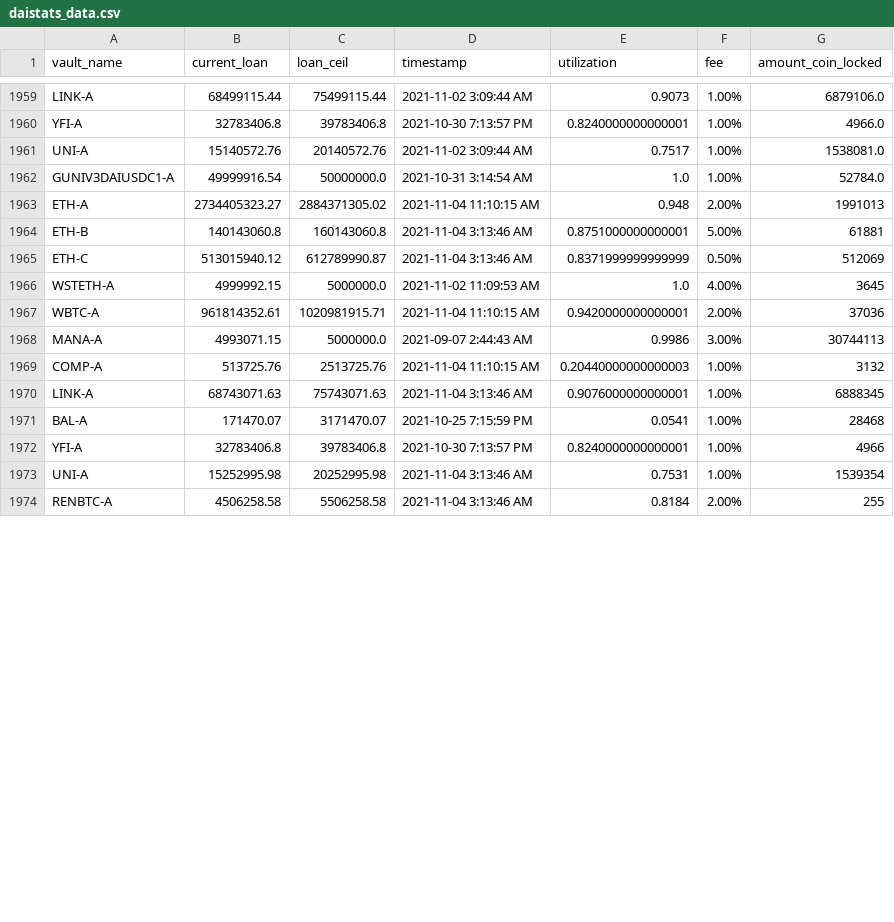
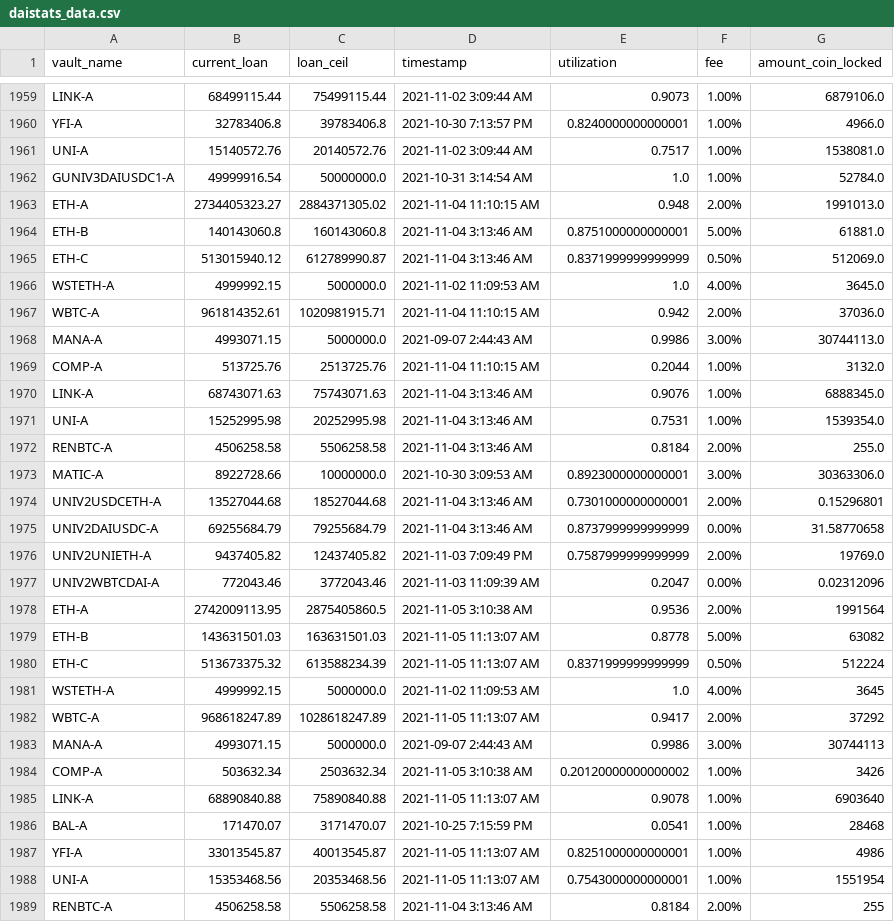
Before and after one commit to geniusnhu/daistats, a CSV file: daistats_data.csv, drawn as a sheet; only a part is shown, gaps mark what is left out; the diff covers the shown part only.

```diff
--- a/daistats_data.csv
+++ b/daistats_data.csv
@@ -1962,13 +1962,28 @@ UNI-A,15140572.76,20140572.76,2021-11-02 3:09:44 AM,0.7517,1.00%,1538081.0
 GUNIV3DAIUSDC1-A,49999916.54,50000000.0,2021-10-31 3:14:54 AM,1.0,1.00%,52784.0
-ETH-A,2734405323.27,2884371305.02,2021-11-04 11:10:15 AM,0.948,2.00%,1991013
-ETH-B,140143060.8,160143060.8,2021-11-04 3:13:46 AM,0.8751000000000001,5.00%,61881
-ETH-C,513015940.12,612789990.87,2021-11-04 3:13:46 AM,0.8371999999999999,0.50%,512069
+ETH-A,2734405323.27,2884371305.02,2021-11-04 11:10:15 AM,0.948,2.00%,1991013.0
+ETH-B,140143060.8,160143060.8,2021-11-04 3:13:46 AM,0.8751000000000001,5.00%,61881.0
+ETH-C,513015940.12,612789990.87,2021-11-04 3:13:46 AM,0.8371999999999999,0.50%,512069.0
+WSTETH-A,4999992.15,5000000.0,2021-11-02 11:09:53 AM,1.0,4.00%,3645.0
+WBTC-A,961814352.61,1020981915.71,2021-11-04 11:10:15 AM,0.942,2.00%,37036.0
+MANA-A,4993071.15,5000000.0,2021-09-07 2:44:43 AM,0.9986,3.00%,30744113.0
+COMP-A,513725.76,2513725.76,2021-11-04 11:10:15 AM,0.2044,1.00%,3132.0
+LINK-A,68743071.63,75743071.63,2021-11-04 3:13:46 AM,0.9076,1.00%,6888345.0
+UNI-A,15252995.98,20252995.98,2021-11-04 3:13:46 AM,0.7531,1.00%,1539354.0
+RENBTC-A,4506258.58,5506258.58,2021-11-04 3:13:46 AM,0.8184,2.00%,255.0
+MATIC-A,8922728.66,10000000.0,2021-10-30 3:09:53 AM,0.8923000000000001,3.00%,30363306.0
+UNIV2USDCETH-A,13527044.68,18527044.68,2021-11-04 3:13:46 AM,0.7301000000000001,2.00%,0.15296801
+UNIV2DAIUSDC-A,69255684.79,79255684.79,2021-11-04 3:13:46 AM,0.8737999999999999,0.00%,31.58770658
+UNIV2UNIETH-A,9437405.82,12437405.82,2021-11-03 7:09:49 PM,0.7587999999999999,2.00%,19769.0
+UNIV2WBTCDAI-A,772043.46,3772043.46,2021-11-03 11:09:39 AM,0.2047,0.00%,0.02312096
+ETH-A,2742009113.95,2875405860.5,2021-11-05 3:10:38 AM,0.9536,2.00%,1991564
+ETH-B,143631501.03,163631501.03,2021-11-05 11:13:07 AM,0.8778,5.00%,63082
+ETH-C,513673375.32,613588234.39,2021-11-05 11:13:07 AM,0.8371999999999999,0.50%,512224
 WSTETH-A,4999992.15,5000000.0,2021-11-02 11:09:53 AM,1.0,4.00%,3645
-WBTC-A,961814352.61,1020981915.71,2021-11-04 11:10:15 AM,0.9420000000000001,2.00%,37036
+WBTC-A,968618247.89,1028618247.89,2021-11-05 11:13:07 AM,0.9417,2.00%,37292
 MANA-A,4993071.15,5000000.0,2021-09-07 2:44:43 AM,0.9986,3.00%,30744113
-COMP-A,513725.76,2513725.76,2021-11-04 11:10:15 AM,0.20440000000000003,1.00%,3132
-LINK-A,68743071.63,75743071.63,2021-11-04 3:13:46 AM,0.9076000000000001,1.00%,6888345
+COMP-A,503632.34,2503632.34,2021-11-05 3:10:38 AM,0.20120000000000002,1.00%,3426
+LINK-A,68890840.88,75890840.88,2021-11-05 11:13:07 AM,0.9078,1.00%,6903640
 BAL-A,171470.07,3171470.07,2021-10-25 7:15:59 PM,0.0541,1.00%,28468
-YFI-A,32783406.8,39783406.8,2021-10-30 7:13:57 PM,0.8240000000000001,1.00%,4966
-UNI-A,15252995.98,20252995.98,2021-11-04 3:13:46 AM,0.7531,1.00%,1539354
+YFI-A,33013545.87,40013545.87,2021-11-05 11:13:07 AM,0.8251000000000001,1.00%,4986
+UNI-A,15353468.56,20353468.56,2021-11-05 11:13:07 AM,0.7543000000000001,1.00%,1551954
 RENBTC-A,4506258.58,5506258.58,2021-11-04 3:13:46 AM,0.8184,2.00%,255
```
Also changed, not shown: 1 added row and 3 edited cells elsewhere in this file, rich_wallet.csv.
